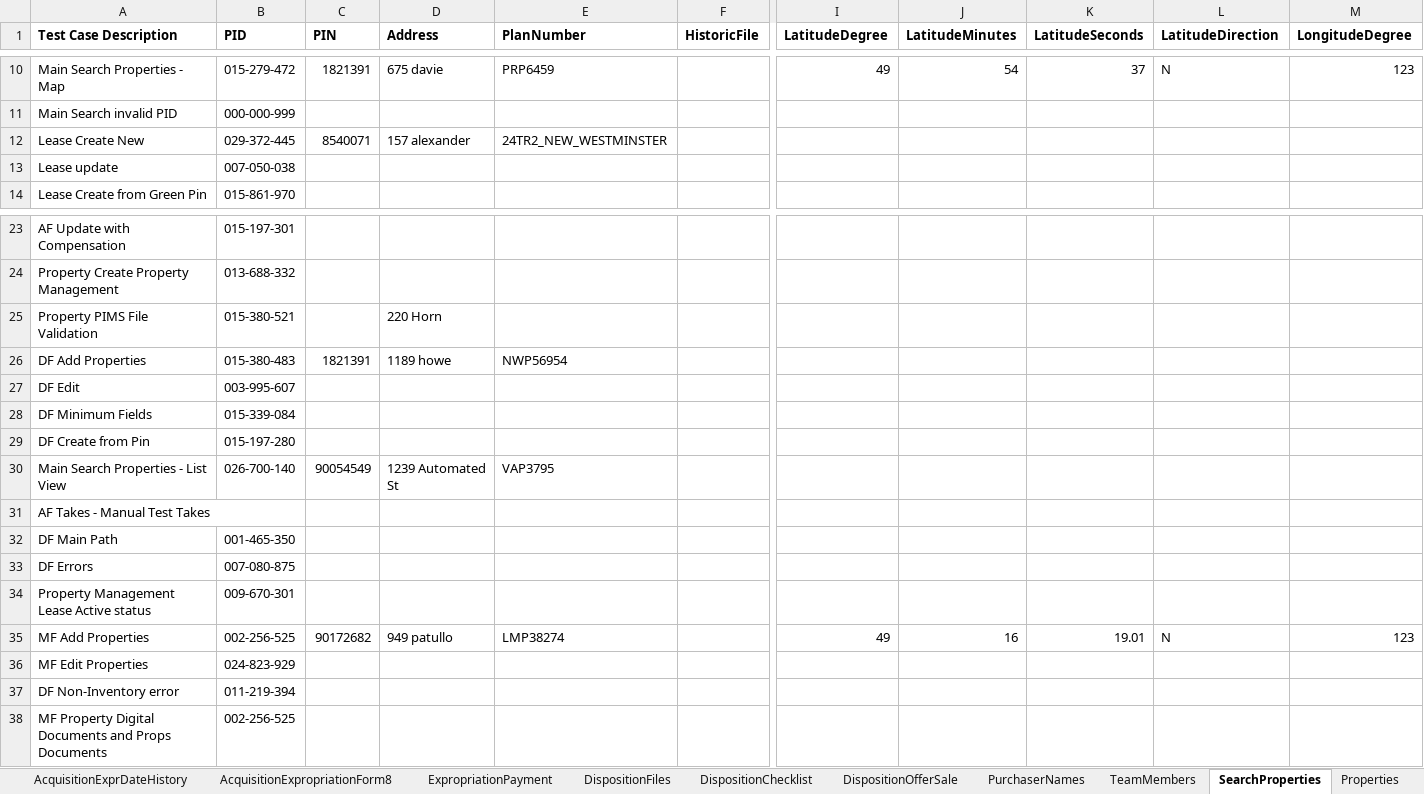
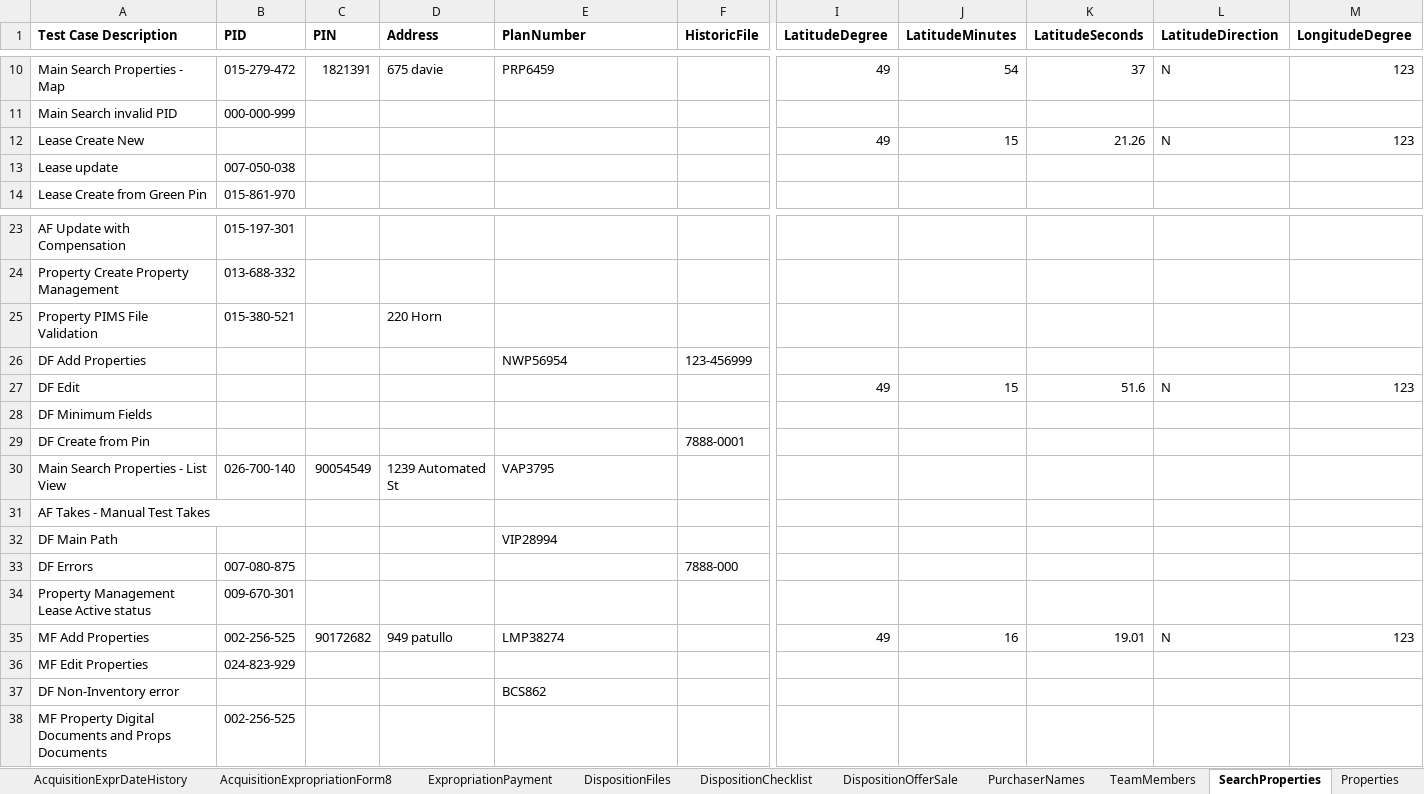
Before and after one commit to bcgov/PSP, an Excel workbook: testing/PIMS.Tests.Automation/Data/PIMS_Testing_Data.xlsx, sheet SearchProperties, drawn as a sheet; only a part is shown, gaps mark what is left out; values as stored, in another font and other column widths than the file's, no borders; the diff covers the shown part only; the diff names each change by its address in the sheet, - before the commit and + after, or states it on an @@ line.

Commit message:
Automation updates

```diff
--- a/testing/PIMS.Tests.Automation/Data/PIMS_Testing_Data.xlsx (sheet SearchProperties)
+++ b/testing/PIMS.Tests.Automation/Data/PIMS_Testing_Data.xlsx (sheet SearchProperties)
-B12 (PID): 029-372-445
+B12 (PID): (empty)
-C12 (PIN): 8540071
+C12 (PIN): (empty)
-D12 (Address): 157 alexander
+D12 (Address): (empty)
-E12 (PlanNumber): 24TR2_NEW_WESTMINSTER
+E12 (PlanNumber): (empty)
-I12 (LatitudeDegree): (empty)
+I12 (LatitudeDegree): 49
-J12 (LatitudeMinutes): (empty)
+J12 (LatitudeMinutes): 15
-K12 (LatitudeSeconds): (empty)
+K12 (LatitudeSeconds): 21.26
-L12 (LatitudeDirection): (empty)
+L12 (LatitudeDirection): N
-M12 (LongitudeDegree): (empty)
+M12 (LongitudeDegree): 123
-B26 (PID): 015-380-483
+B26 (PID): (empty)
-C26 (PIN): 1821391
+C26 (PIN): (empty)
-D26 (Address): 1189 howe
+D26 (Address): (empty)
-F26 (HistoricFile): (empty)
+F26 (HistoricFile): 123-456999
-B27 (PID): 003-995-607
+B27 (PID): (empty)
-I27 (LatitudeDegree): (empty)
+I27 (LatitudeDegree): 49
-J27 (LatitudeMinutes): (empty)
+J27 (LatitudeMinutes): 15
-K27 (LatitudeSeconds): (empty)
+K27 (LatitudeSeconds): 51.6
-L27 (LatitudeDirection): (empty)
+L27 (LatitudeDirection): N
-M27 (LongitudeDegree): (empty)
+M27 (LongitudeDegree): 123
-B28 (PID): 015-339-084
+B28 (PID): (empty)
-B29 (PID): 015-197-280
+B29 (PID): (empty)
-F29 (HistoricFile): (empty)
+F29 (HistoricFile): 7888-0001
-B32 (PID): 001-465-350
+B32 (PID): (empty)
-E32 (PlanNumber): (empty)
+E32 (PlanNumber): VIP28994
-F33 (HistoricFile): (empty)
+F33 (HistoricFile): 7888-000
-B37 (PID): 011-219-394
+B37 (PID): (empty)
-E37 (PlanNumber): (empty)
+E37 (PlanNumber): BCS862
```
Also changed, not shown: 26 edited cells elsewhere in this sheet, sheet AcquisitionFiles, sheet Leases, sheet Compensation, sheet Takes, sheet DispositionFiles, sheet ResearchFiles, 1 more sheet, 37 other files.
